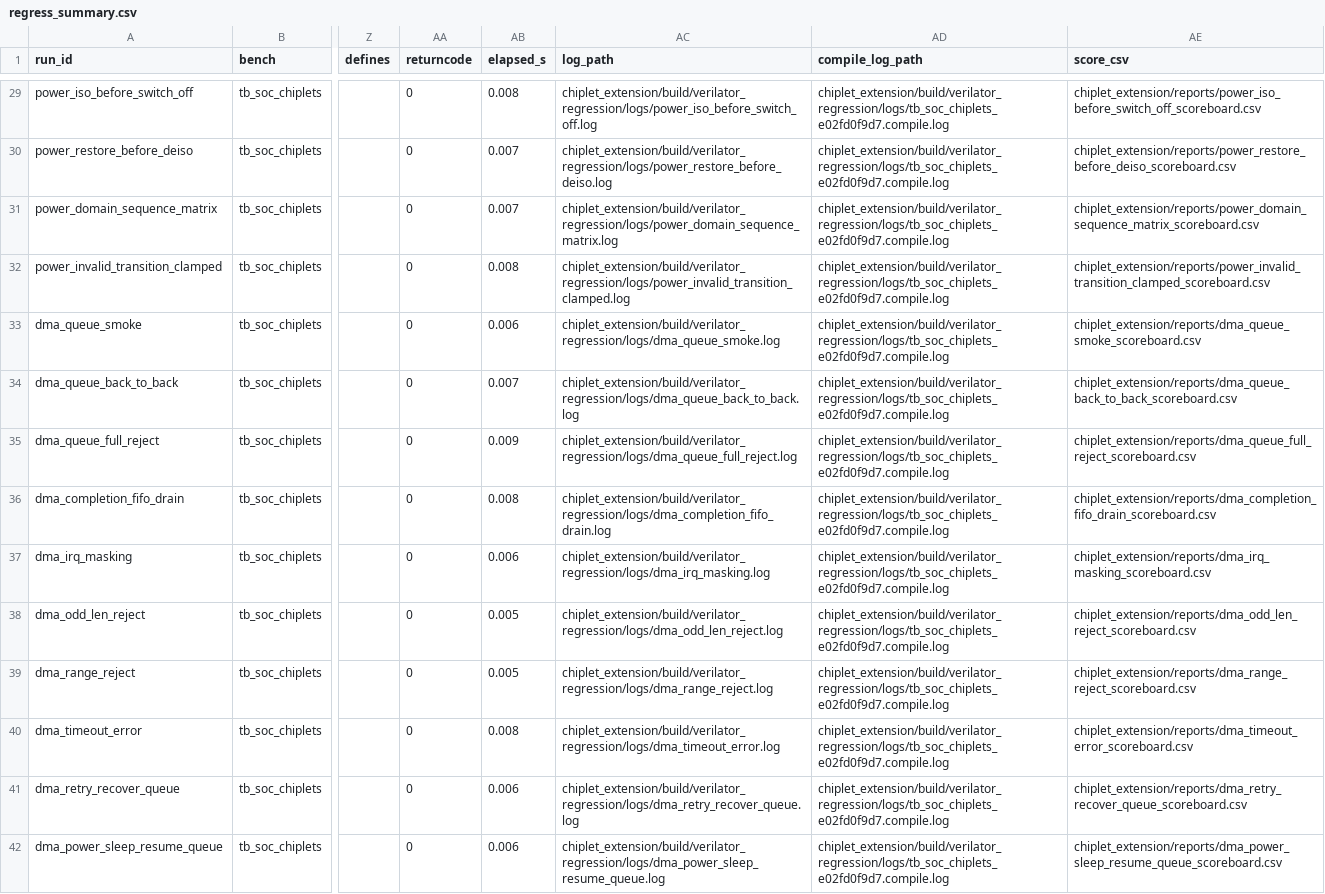
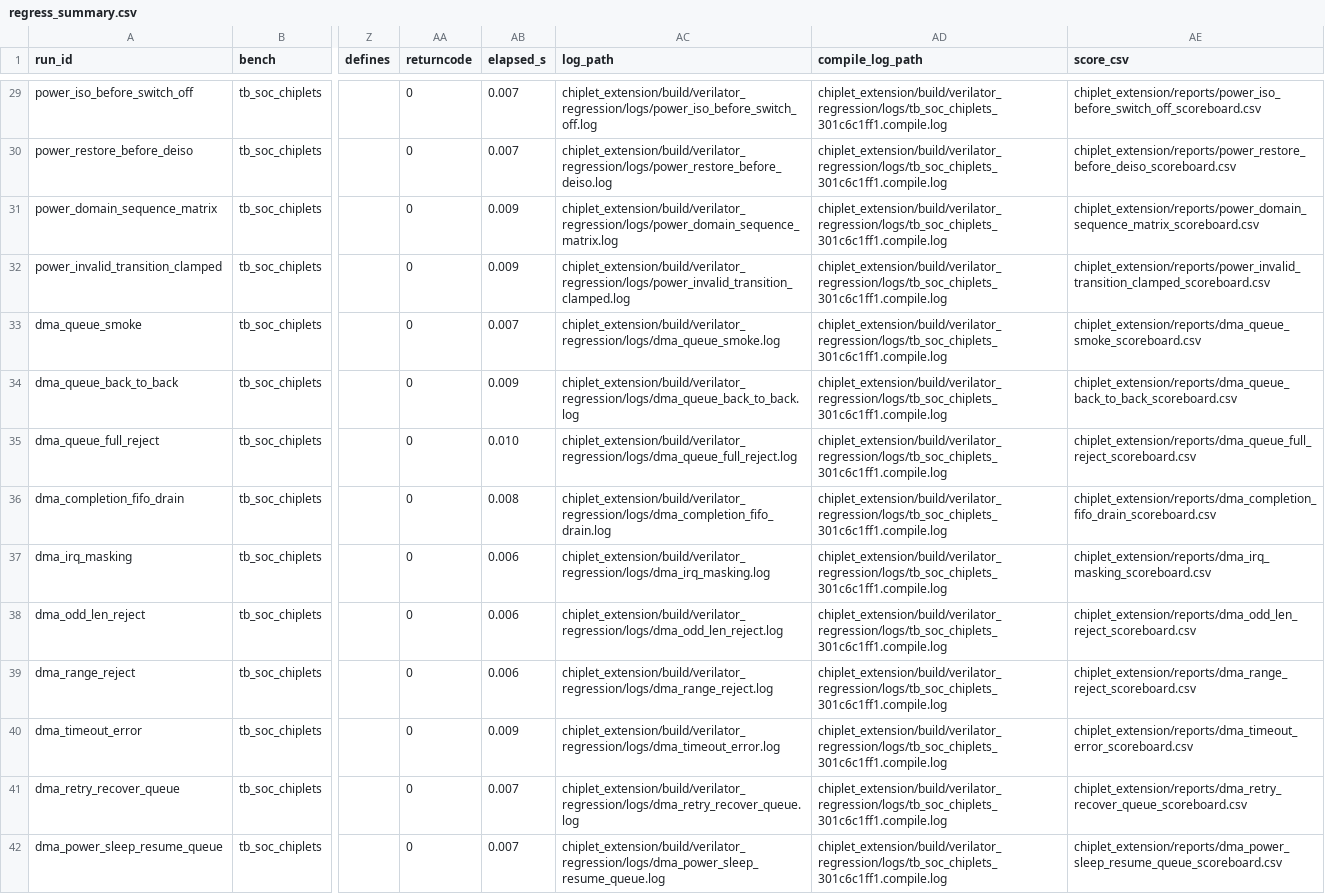
Before and after one commit to ed766/ucie_chiplet_soc, a CSV file: chiplet_extension/reports/regress_summary.csv, drawn as a sheet; only a part is shown, gaps mark what is left out; the diff covers the shown part only; the diff names each change by its address in the sheet, - before the commit and + after, or states it on an @@ line.

```diff
--- a/chiplet_extension/reports/regress_summary.csv
+++ b/chiplet_extension/reports/regress_summary.csv
-AB29 (elapsed_s): 0.008
+AB29 (elapsed_s): 0.007
-AD29:AD42 (compile_log_path): chiplet_extension/build/verilator_regression/logs/tb_soc_chiplets_e02fd0f9d7.compile.log
+AD29:AD42 (compile_log_path): chiplet_extension/build/verilator_regression/logs/tb_soc_chiplets_301c6c1ff1.compile.log
-AB31 (elapsed_s): 0.007
+AB31 (elapsed_s): 0.009
-AB32 (elapsed_s): 0.008
+AB32 (elapsed_s): 0.009
-AB33 (elapsed_s): 0.006
+AB33 (elapsed_s): 0.007
-AB34 (elapsed_s): 0.007
+AB34 (elapsed_s): 0.009
-AB35 (elapsed_s): 0.009
+AB35 (elapsed_s): 0.010
-AB38:AB39 (elapsed_s): 0.005
+AB38:AB39 (elapsed_s): 0.006
-AB40 (elapsed_s): 0.008
+AB40 (elapsed_s): 0.009
-AB41:AB42 (elapsed_s): 0.006
+AB41:AB42 (elapsed_s): 0.007
```
Also changed, not shown: 90 edited cells elsewhere in this file, chiplet_extension/reports/code_coverage_holes.csv, chiplet_extension/reports/code_coverage_test_ranking.csv, 37 other files.
